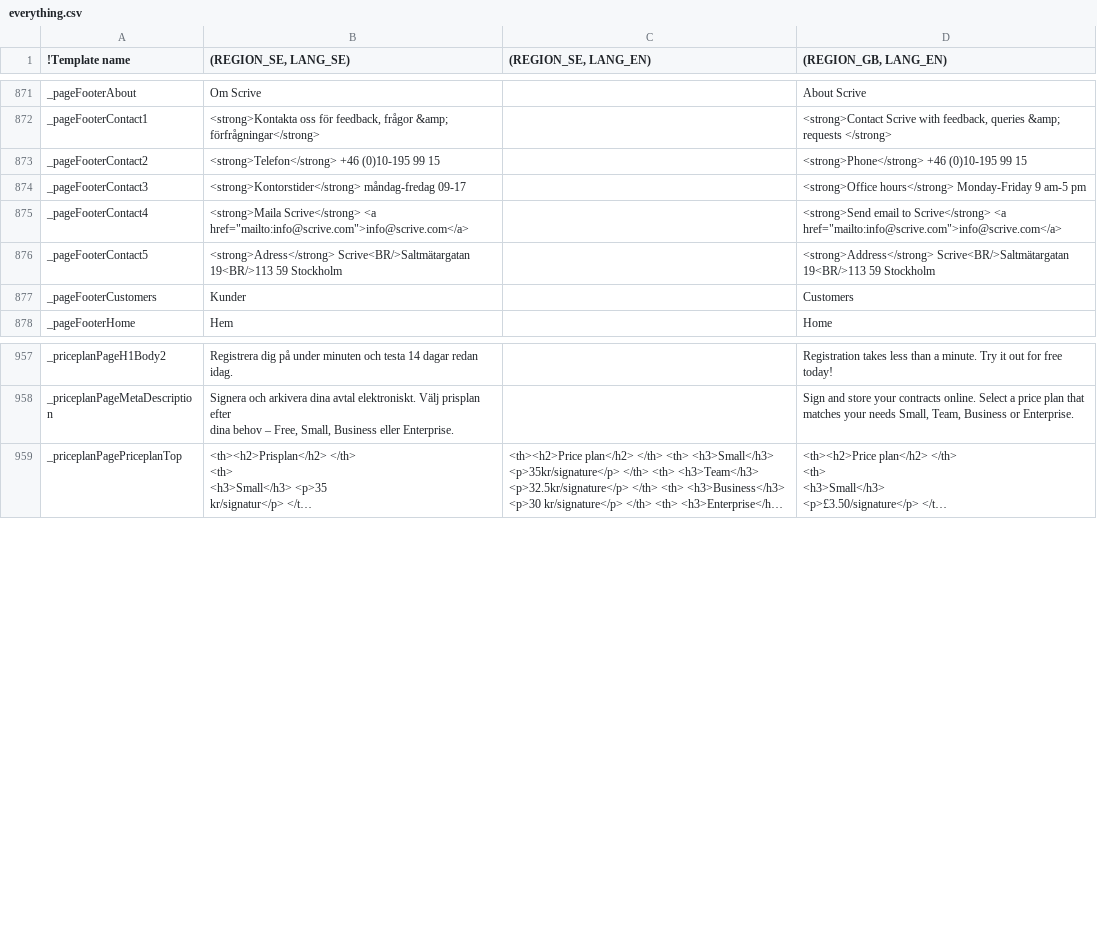
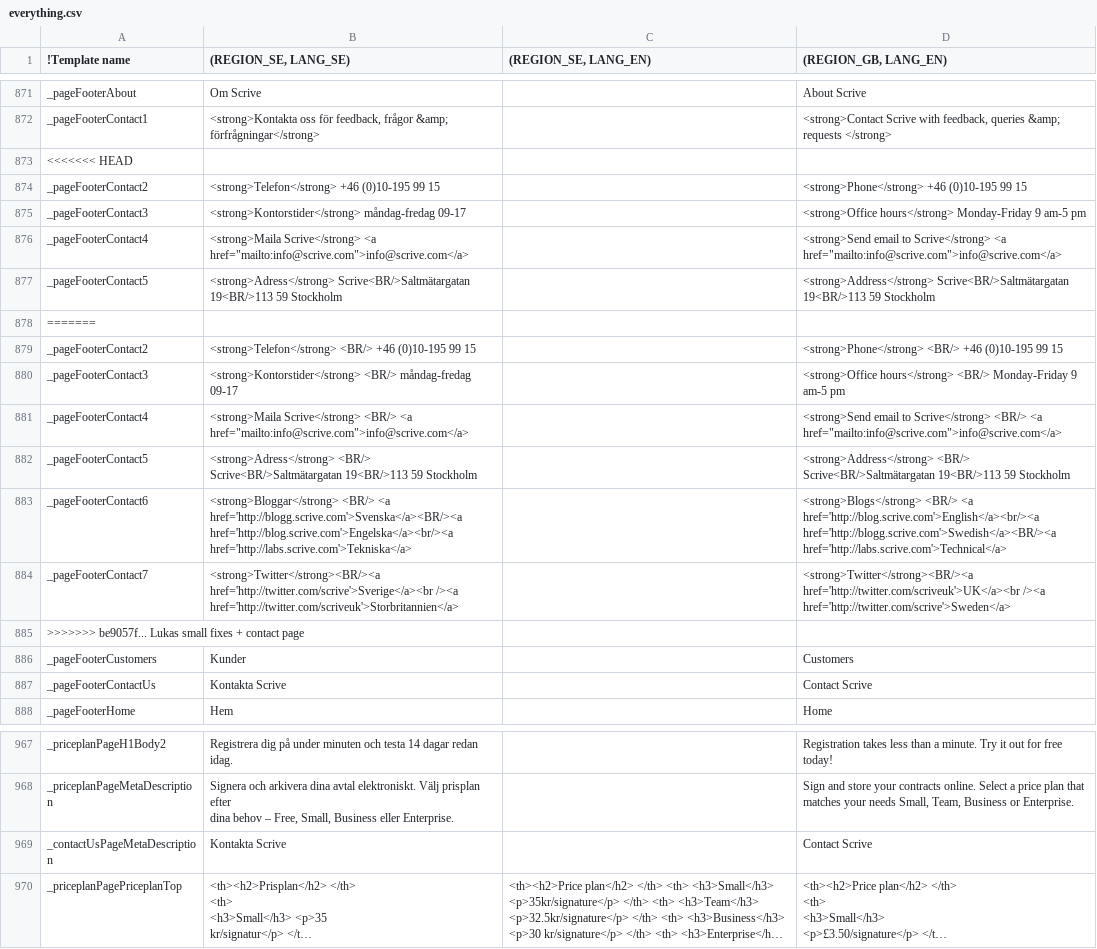
Before and after one commit to scrive/scrive-apidocs, a CSV file: texts/everything.csv, drawn as a sheet; only a part is shown, gaps mark what is left out; long unchanged cells end in …; the diff names each change by its address in the sheet, - before the commit and + after, or states it on an @@ line.

Commit message:
Lukas small fixes + contact page
Conflicts:

	public/css/main.css
	texts/everything.csv

```diff
--- a/texts/everything.csv
+++ b/texts/everything.csv
+row 873: <<<<<<< HEAD
+row 878: =======
+row 879: _pageFooterContact2 | <strong>Telefon</strong> <BR/> +46 (0)10-195 99 15 |  | <strong>Phone</strong> <BR/> +46 (0)10-195 99 15
+row 880: _pageFooterContact3 | <strong>Kontorstider</strong> <BR/> måndag-fredag 09-17 |  | <strong>Office hours</strong> <BR/> Monday-Friday 9 am-5 pm
+row 881: _pageFooterContact4 | <strong>Maila Scrive</strong> <BR/> <a href="mailto:info@scrive.com">info@scrive.com</a> |  | <strong>Send email to Scrive</strong> <BR/> <a href="mailto:info@scrive.com">info@scrive.com</a>
+row 882: _pageFooterContact5 | <strong>Adress</strong> <BR/> Scrive<BR/>Saltmätargatan 19<BR/>113 59 Stockholm |  | <strong>Address</strong> <BR/> Scrive<BR/>Saltmätargatan 19<BR/>113 59 Stockholm
+row 883: _pageFooterContact6 | <strong>Bloggar</strong> <BR/> <a href='http://blogg.scrive.com'>Svenska</a><BR/><a href='http://blog.scrive.com'>Engelska</a><br/><a href='http://labs.scrive.com'>Tekniska</a> |  | <strong>Blogs</strong> <BR/> <a href='http://blog.scrive.com'>English</a><br/><a href='http://blogg.scrive.com'>Swedish</a><BR/><a href='http://labs.scrive.com'>Technical</a>
+row 884: _pageFooterContact7 | <strong>Twitter</strong><BR/><a href='http://twitter.com/scrive'>Sverige</a><br /><a href='http://twitter.com/scriveuk'>Storbritannien</a> |  | <strong>Twitter</strong><BR/><a href='http://twitter.com/scriveuk'>UK</a><br /><a href='http://twitter.com/scrive'>Sweden</a>
+row 885: >>>>>>> be9057f... Lukas small fixes + contact page
+row 887: _pageFooterContactUs | Kontakta Scrive |  | Contact Scrive
+row 969: _contactUsPageMetaDescription | Kontakta Scrive |  | Contact Scrive
```
Also changed, not shown: 14 other files.
